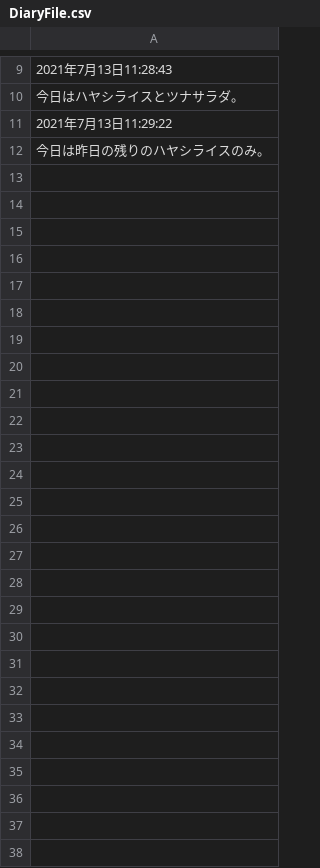
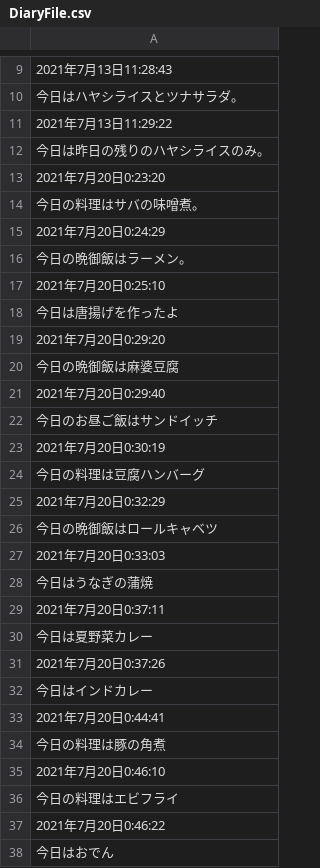
Before and after one commit to Kubbo0308/GitHub-CookingWith, a CSV file: Assets/DiaryFile.csv, drawn as a sheet; only a part is shown, gaps mark what is left out; the diff names each change by its address in the sheet, - before the commit and + after, or states it on an @@ line.

```diff
--- a/Assets/DiaryFile.csv
+++ b/Assets/DiaryFile.csv
+row 13: 2021年7月20日0:23:20
+row 14: 今日の料理はサバの味噌煮。
+row 15: 2021年7月20日0:24:29
+row 16: 今日の晩御飯はラーメン。
+row 17: 2021年7月20日0:25:10
+row 18: 今日は唐揚げを作ったよ
+row 19: 2021年7月20日0:29:20
+row 20: 今日の晩御飯は麻婆豆腐
+row 21: 2021年7月20日0:29:40
+row 22: 今日のお昼ご飯はサンドイッチ
+row 23: 2021年7月20日0:30:19
+row 24: 今日の料理は豆腐ハンバーグ
+row 25: 2021年7月20日0:32:29
+row 26: 今日の晩御飯はロールキャベツ
+row 27: 2021年7月20日0:33:03
+row 28: 今日はうなぎの蒲焼
+row 29: 2021年7月20日0:37:11
+row 30: 今日は夏野菜カレー
+row 31: 2021年7月20日0:37:26
+row 32: 今日はインドカレー
+row 33: 2021年7月20日0:44:41
+row 34: 今日の料理は豚の角煮
+row 35: 2021年7月20日0:46:10
+row 36: 今日の料理はエビフライ
+row 37: 2021年7月20日0:46:22
+row 38: 今日はおでん
```
Also changed, not shown: 4 other files.
